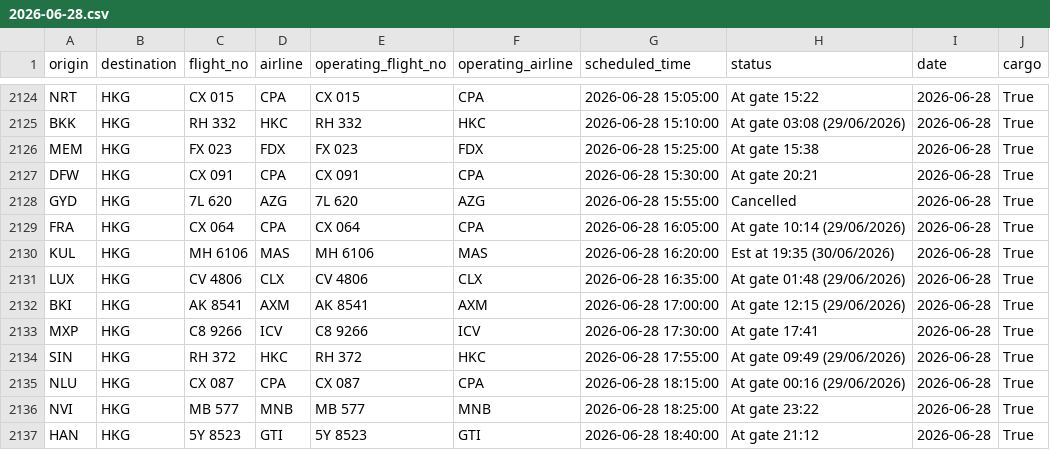
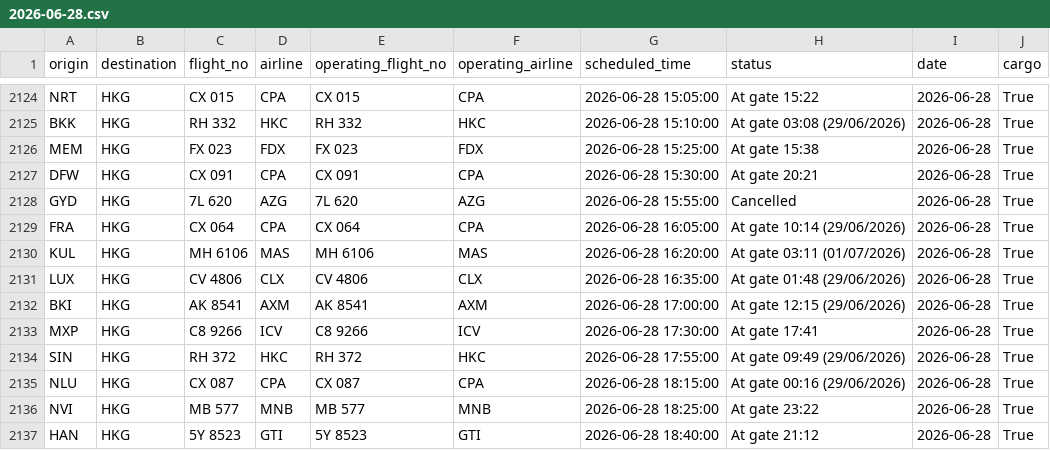
Before and after one commit to linlaurent/flyghts, a CSV file: data/hkg/2026-06-28.csv, drawn as a sheet; only a part is shown, gaps mark what is left out; the diff covers the shown part only.

```diff
--- a/data/hkg/2026-06-28.csv
+++ b/data/hkg/2026-06-28.csv
@@ -2129,3 +2129,3 @@ GYD,HKG,7L 620,AZG,7L 620,AZG,2026-06-28 15:55:00,Cancelled,2026-06-28,True
 FRA,HKG,CX 064,CPA,CX 064,CPA,2026-06-28 16:05:00,At gate 10:14 (29/06/2026),2026-06-28,True
-KUL,HKG,MH 6106,MAS,MH 6106,MAS,2026-06-28 16:20:00,Est at 19:35 (30/06/2026),2026-06-28,True
+KUL,HKG,MH 6106,MAS,MH 6106,MAS,2026-06-28 16:20:00,At gate 03:11 (01/07/2026),2026-06-28,True
 LUX,HKG,CV 4806,CLX,CV 4806,CLX,2026-06-28 16:35:00,At gate 01:48 (29/06/2026),2026-06-28,True
```
Also changed, not shown: 6 edited cells elsewhere in this file, 1 other file.
